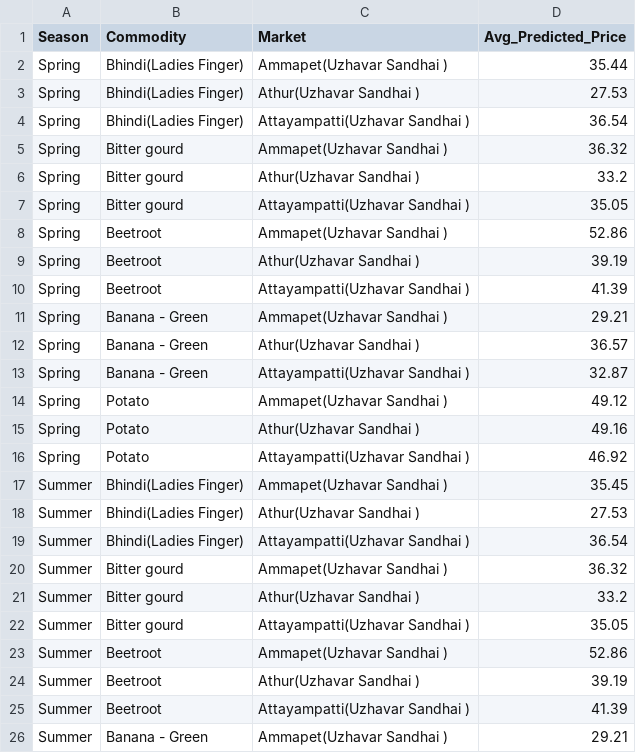
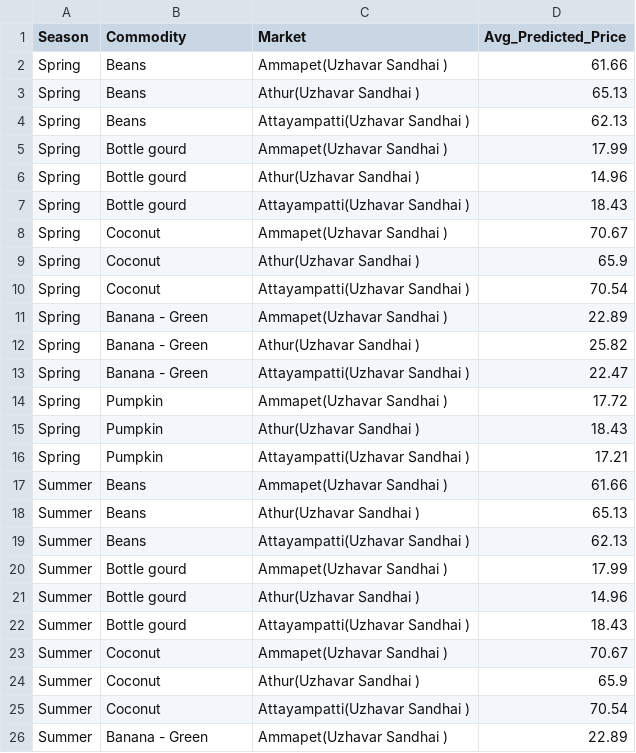
Before and after one commit to suryavikram2003/agri-predictions, a CSV file: seasonal_predictions_2025.csv, drawn as a sheet; only a part is shown; the diff covers the shown part only.

```diff
--- a/seasonal_predictions_2025.csv
+++ b/seasonal_predictions_2025.csv
@@ -1,26 +1,26 @@
 Season,Commodity,Market,Avg_Predicted_Price
-Spring,Bhindi(Ladies Finger),Ammapet(Uzhavar Sandhai ),35.44
-Spring,Bhindi(Ladies Finger),Athur(Uzhavar Sandhai ),27.53
-Spring,Bhindi(Ladies Finger),Attayampatti(Uzhavar Sandhai ),36.54
-Spring,Bitter gourd,Ammapet(Uzhavar Sandhai ),36.32
-Spring,Bitter gourd,Athur(Uzhavar Sandhai ),33.2
-Spring,Bitter gourd,Attayampatti(Uzhavar Sandhai ),35.05
-Spring,Beetroot,Ammapet(Uzhavar Sandhai ),52.86
-Spring,Beetroot,Athur(Uzhavar Sandhai ),39.19
-Spring,Beetroot,Attayampatti(Uzhavar Sandhai ),41.39
-Spring,Banana - Green,Ammapet(Uzhavar Sandhai ),29.21
-Spring,Banana - Green,Athur(Uzhavar Sandhai ),36.57
-Spring,Banana - Green,Attayampatti(Uzhavar Sandhai ),32.87
-Spring,Potato,Ammapet(Uzhavar Sandhai ),49.12
-Spring,Potato,Athur(Uzhavar Sandhai ),49.16
-Spring,Potato,Attayampatti(Uzhavar Sandhai ),46.92
-Summer,Bhindi(Ladies Finger),Ammapet(Uzhavar Sandhai ),35.45
-Summer,Bhindi(Ladies Finger),Athur(Uzhavar Sandhai ),27.53
-Summer,Bhindi(Ladies Finger),Attayampatti(Uzhavar Sandhai ),36.54
-Summer,Bitter gourd,Ammapet(Uzhavar Sandhai ),36.32
-Summer,Bitter gourd,Athur(Uzhavar Sandhai ),33.2
-Summer,Bitter gourd,Attayampatti(Uzhavar Sandhai ),35.05
-Summer,Beetroot,Ammapet(Uzhavar Sandhai ),52.86
-Summer,Beetroot,Athur(Uzhavar Sandhai ),39.19
-Summer,Beetroot,Attayampatti(Uzhavar Sandhai ),41.39
-Summer,Banana - Green,Ammapet(Uzhavar Sandhai ),29.21
+Spring,Beans,Ammapet(Uzhavar Sandhai ),61.66
+Spring,Beans,Athur(Uzhavar Sandhai ),65.13
+Spring,Beans,Attayampatti(Uzhavar Sandhai ),62.13
+Spring,Bottle gourd,Ammapet(Uzhavar Sandhai ),17.99
+Spring,Bottle gourd,Athur(Uzhavar Sandhai ),14.96
+Spring,Bottle gourd,Attayampatti(Uzhavar Sandhai ),18.43
+Spring,Coconut,Ammapet(Uzhavar Sandhai ),70.67
+Spring,Coconut,Athur(Uzhavar Sandhai ),65.9
+Spring,Coconut,Attayampatti(Uzhavar Sandhai ),70.54
+Spring,Banana - Green,Ammapet(Uzhavar Sandhai ),22.89
+Spring,Banana - Green,Athur(Uzhavar Sandhai ),25.82
+Spring,Banana - Green,Attayampatti(Uzhavar Sandhai ),22.47
+Spring,Pumpkin,Ammapet(Uzhavar Sandhai ),17.72
+Spring,Pumpkin,Athur(Uzhavar Sandhai ),18.43
+Spring,Pumpkin,Attayampatti(Uzhavar Sandhai ),17.21
+Summer,Beans,Ammapet(Uzhavar Sandhai ),61.66
+Summer,Beans,Athur(Uzhavar Sandhai ),65.13
+Summer,Beans,Attayampatti(Uzhavar Sandhai ),62.13
+Summer,Bottle gourd,Ammapet(Uzhavar Sandhai ),17.99
+Summer,Bottle gourd,Athur(Uzhavar Sandhai ),14.96
+Summer,Bottle gourd,Attayampatti(Uzhavar Sandhai ),18.43
+Summer,Coconut,Ammapet(Uzhavar Sandhai ),70.67
+Summer,Coconut,Athur(Uzhavar Sandhai ),65.9
+Summer,Coconut,Attayampatti(Uzhavar Sandhai ),70.54
+Summer,Banana - Green,Ammapet(Uzhavar Sandhai ),22.89
```
Also changed, not shown: 62 edited cells elsewhere in this file, 7day_price_forecast.csv, 12 other files.
